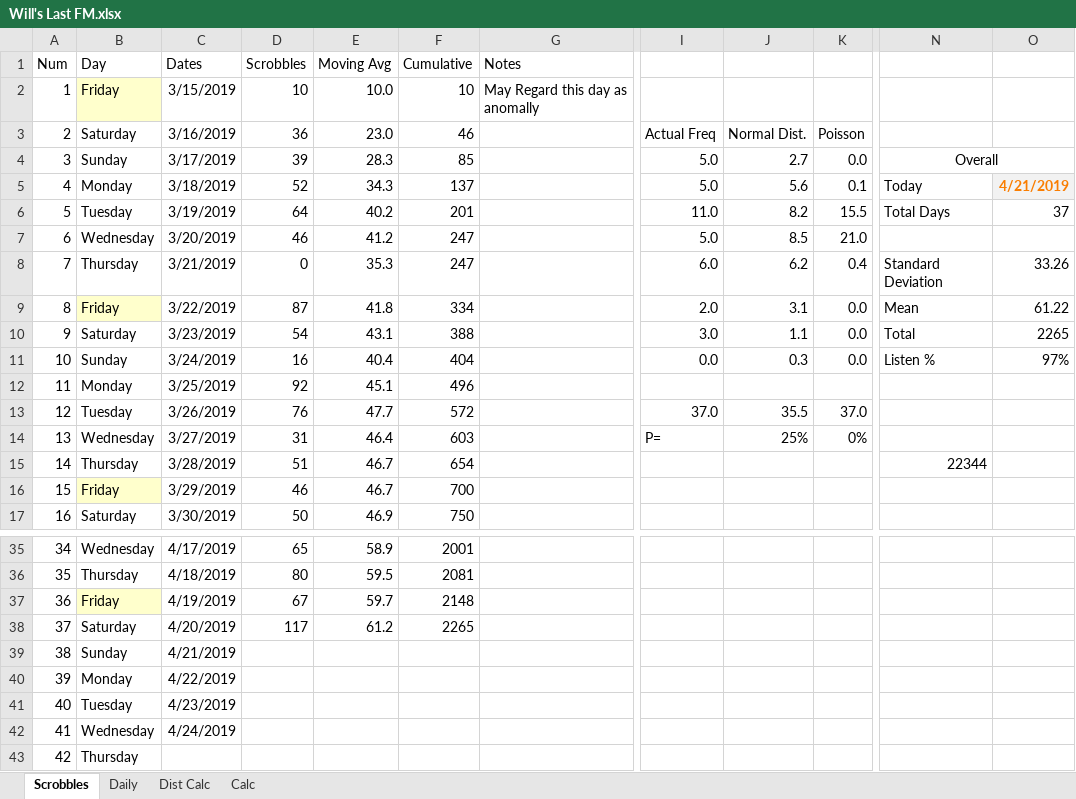
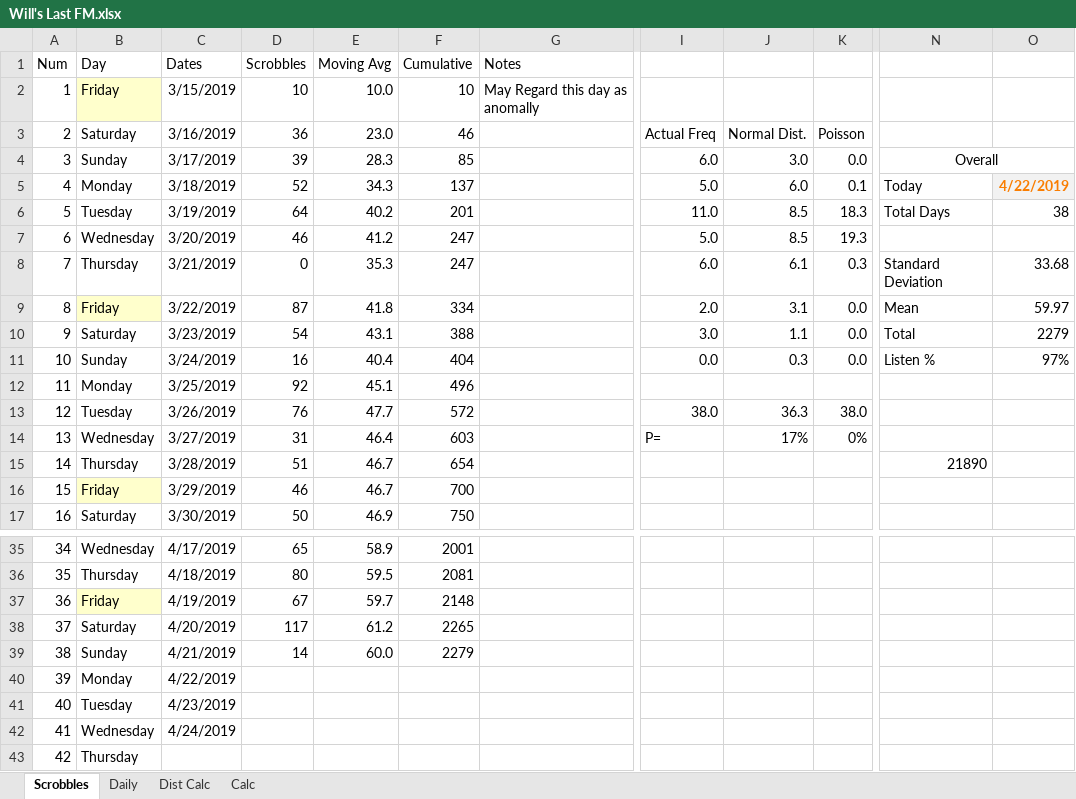
Before and after one commit to wd7512/The-Music-of-Primes, an Excel workbook: Will's Last FM.xlsx, sheet Scrobbles, drawn as a sheet; only a part is shown, gaps mark what is left out; values as stored, in another font and other column widths than the file's, no borders; charts and pictures and conditional formats not drawn; the diff names each change by its address in the sheet, - before the commit and + after, or states it on an @@ line.

```diff
--- a/Will's Last FM.xlsx (sheet Scrobbles)
+++ b/Will's Last FM.xlsx (sheet Scrobbles)
-I4: 5.0
+I4: 6.0
-J4: 2.7
+J4: 3.0
-J5: 5.6
+J5: 6.0
-O5: 4/21/2019
+O5: 4/22/2019
-J6: 8.2
+J6: 8.5
-K6: 15.5
+K6: 18.3
-O6: 37
+O6: 38
-K7: 21.0
+K7: 19.3
-J8: 6.2
+J8: 6.1
-K8: 0.4
+K8: 0.3
-O8: 33.26
+O8: 33.68
-O9: 61.22
+O9: 59.97
-O10: 2265
+O10: 2279
-I13: 37.0
+I13: 38.0
-J13: 35.5
+J13: 36.3
-K13: 37.0
+K13: 38.0
-J14: 25%
+J14: 17%
-N15: 22344
+N15: 21890
-D39 (Scrobbles): (empty)
+D39 (Scrobbles): 14
-E39 (Moving Avg): (empty)
+E39 (Moving Avg): 60.0
-F39 (Cumulative): (empty)
+F39 (Cumulative): 2279
```
Also changed, not shown: sheet Dist Calc, sheet Daily, sheet Calc, charts or pictures.
